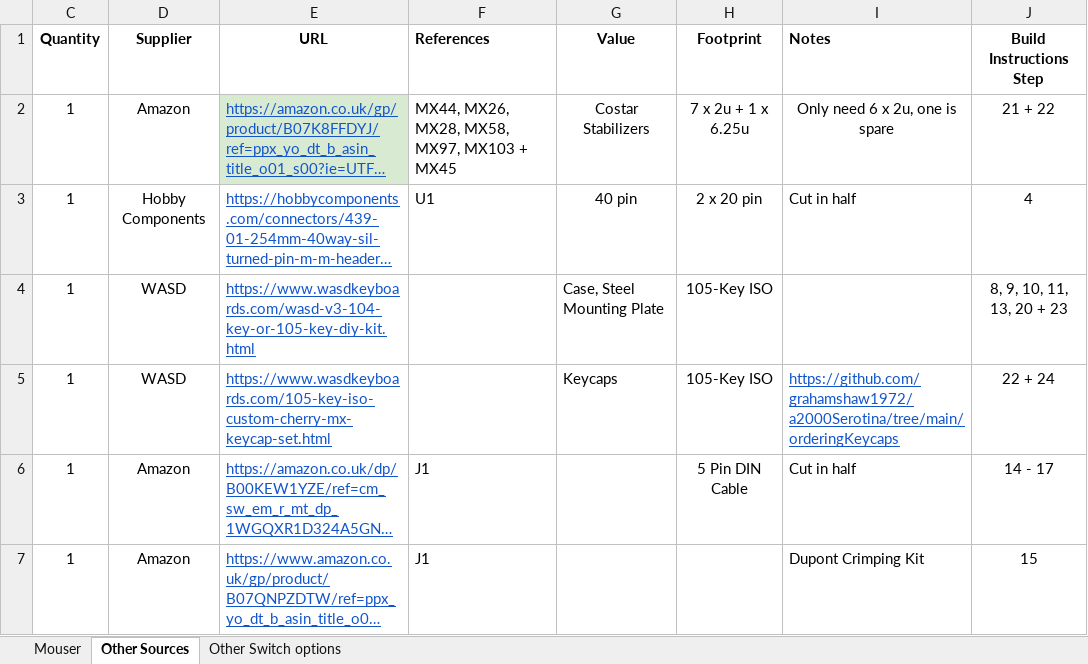
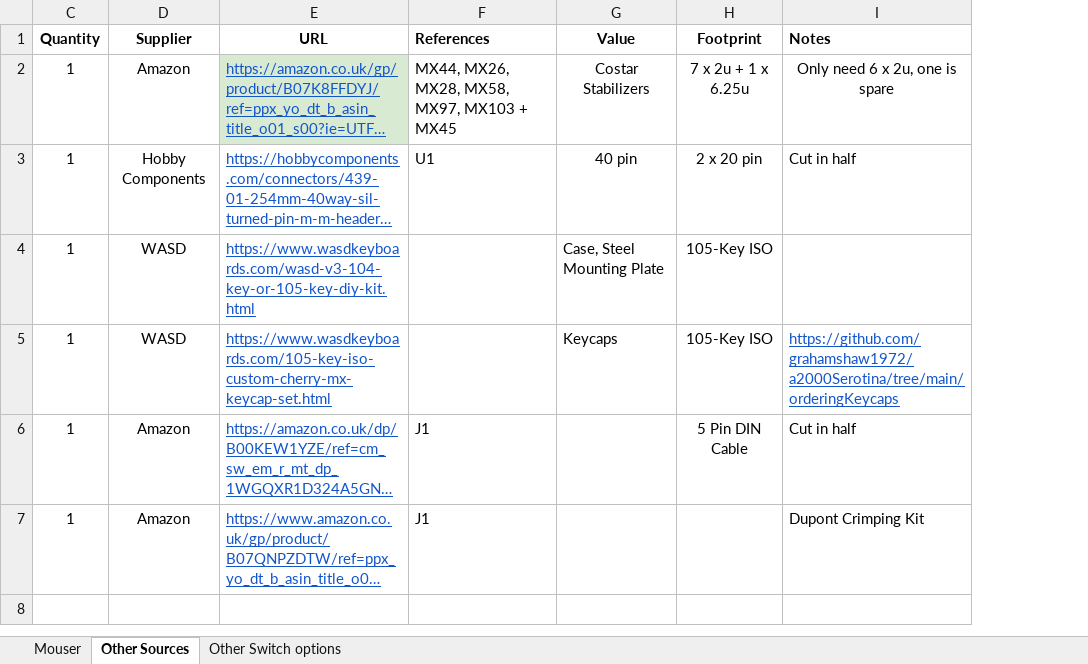
Before and after one commit to grahamshaw1972/a2000Serotina, an Excel workbook: bom/a2000Serotina.xlsx, sheet Other Sources, drawn as a sheet; long unchanged cells end in …; values as stored, in another font and other column widths than the file's, no borders; conditional formats not drawn; the diff names each change by its address in the sheet, - before the commit and + after, or states it on an @@ line.

Commit message:
Remove Build Steps column from BOM sheet

```diff
--- a/bom/a2000Serotina.xlsx (sheet Other Sources)
+++ b/bom/a2000Serotina.xlsx (sheet Other Sources)
-column J (Build Instructions Step), rows 2-7: 21 + 22 | 4 | 8, 9, 10, 11, 13, 20 + 23 | 22 + 24 | 14 - 17 | 15
```
Also changed, not shown: sheet Mouser.
